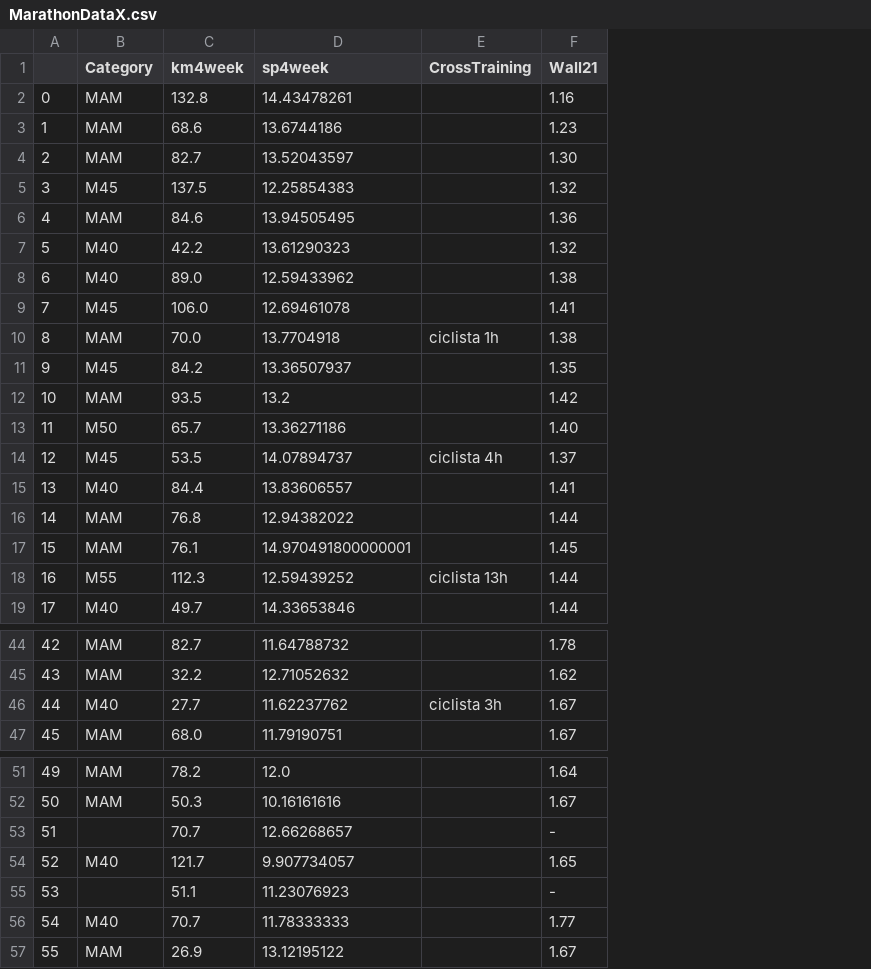
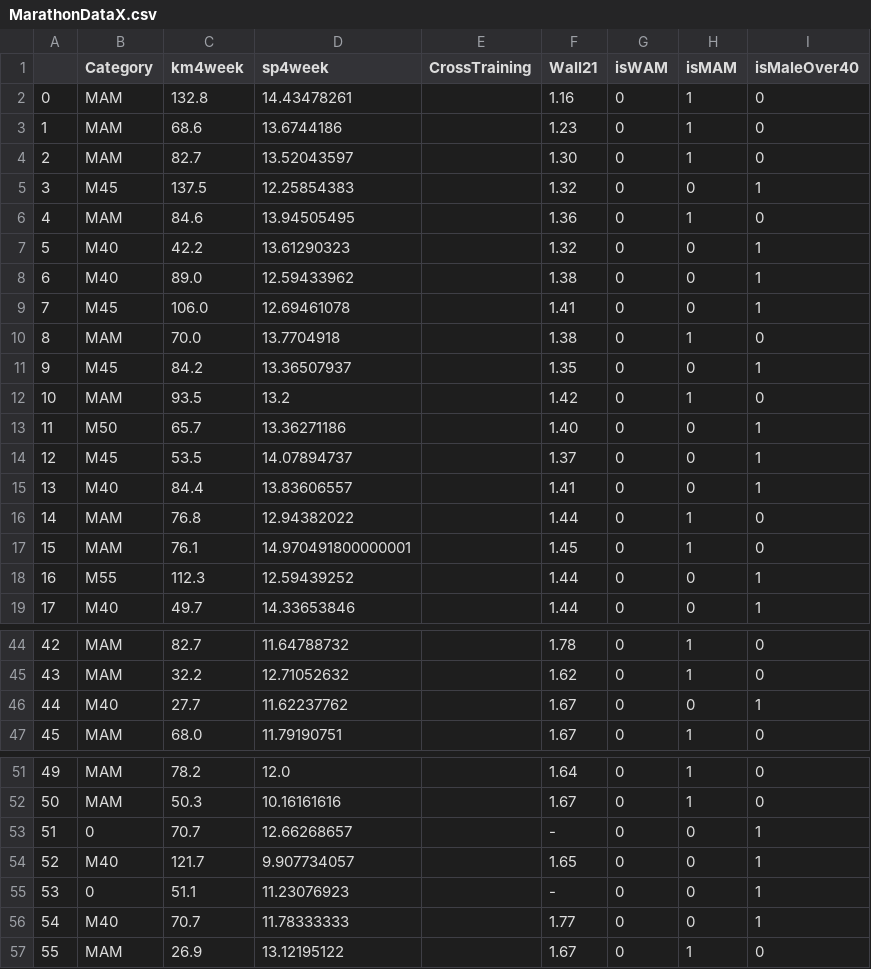
Before and after one commit to gakatz/DS2010FinalProject, a CSV file: MarathonDataX.csv, drawn as a sheet; only a part is shown, gaps mark what is left out; the diff covers the shown part only; the diff names each change by its address in the sheet, - before the commit and + after, or states it on an @@ line.

```diff
--- a/MarathonDataX.csv
+++ b/MarathonDataX.csv
+column G (isWAM), rows 2-19: all 0; rows 44-47: all 0; rows 51-57: all 0
+column H (isMAM), rows 2-19: 1 | 1 | 1 | 0 | 1 | 0 | 0 | 0 | 1 | 0 | 1 | 0 | 0 | 0 | 1 | 1 | 0 | 0; rows 44-47: 1 | 1 | 0 | 1; rows 51-57: 1 | 1 | 0 | 0 | 0 | 0 | 1
+column I (isMaleOver40), rows 2-19: 0 | 0 | 0 | 1 | 0 | 1 | 1 | 1 | 0 | 1 | 0 | 1 | 1 | 1 | 0 | 0 | 1 | 1; rows 44-47: 0 | 0 | 1 | 0; rows 51-57: 0 | 0 | 1 | 1 | 1 | 1 | 0
-E10 (CrossTraining): ciclista 1h
+E10 (CrossTraining): (empty)
-E14 (CrossTraining): ciclista 4h
+E14 (CrossTraining): (empty)
-E18 (CrossTraining): ciclista 13h
+E18 (CrossTraining): (empty)
-E46 (CrossTraining): ciclista 3h
+E46 (CrossTraining): (empty)
-B53 (Category): (empty)
+B53 (Category): 0
-B55 (Category): (empty)
+B55 (Category): 0
```
Also changed, not shown: 13 edited cells elsewhere in this file, 5 other files.
